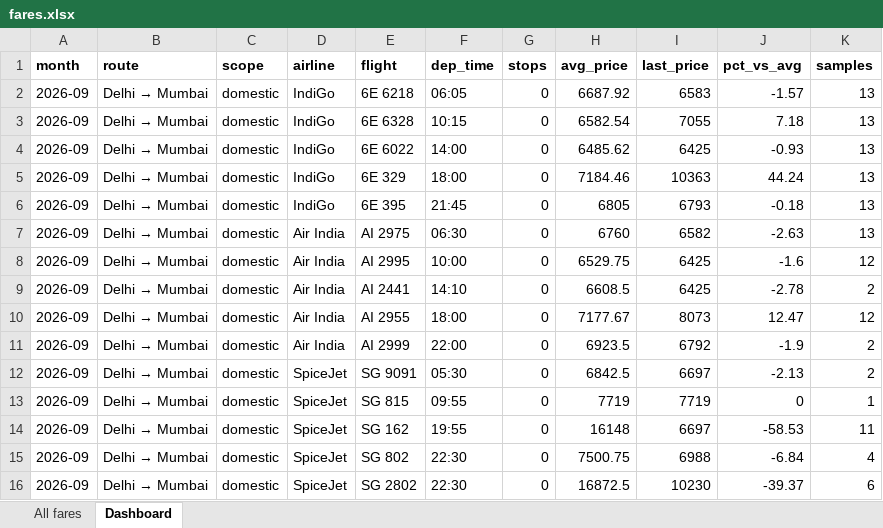
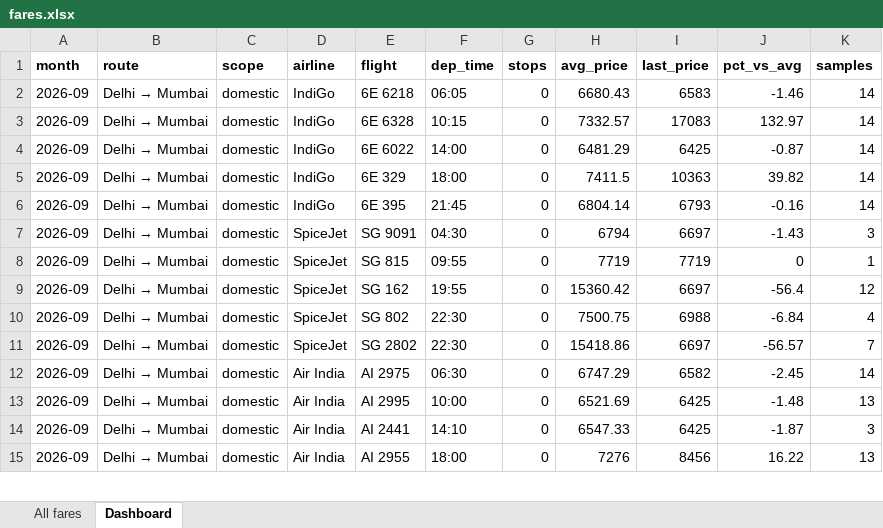
Before and after one commit to isgulati95-code/flight-fare-tracker, an Excel workbook: fares.xlsx, sheet Dashboard, drawn as a sheet; only a part is shown; values as stored, in another font and other column widths than the file's, no borders; removed rows and columns are numbered as before the commit, all else as after; the diff covers the shown part only; the diff names each change by its address in the sheet, - before the commit and + after, or states it on an @@ line.

```diff
--- a/fares.xlsx (sheet Dashboard)
+++ b/fares.xlsx (sheet Dashboard)
-H2 (avg_price): 6687.92
+H2 (avg_price): 6680.43
-J2 (pct_vs_avg): -1.57
+J2 (pct_vs_avg): -1.46
-K2:K6 (samples): 13
+K2:K6 (samples): 14
-H3 (avg_price): 6582.54
+H3 (avg_price): 7332.57
-I3 (last_price): 7055
+I3 (last_price): 17083
-J3 (pct_vs_avg): 7.18
+J3 (pct_vs_avg): 132.97
-H4 (avg_price): 6485.62
+H4 (avg_price): 6481.29
-J4 (pct_vs_avg): -0.93
+J4 (pct_vs_avg): -0.87
-H5 (avg_price): 7184.46
+H5 (avg_price): 7411.5
-J5 (pct_vs_avg): 44.24
+J5 (pct_vs_avg): 39.82
-H6 (avg_price): 6805
+H6 (avg_price): 6804.14
-J6 (pct_vs_avg): -0.18
+J6 (pct_vs_avg): -0.16
-row 7: 2026-09 | Delhi → Mumbai | domestic | Air India | AI 2975 | 06:30 | 0 | 6760 | 6582 | -2.63 | 13
-row 8: 2026-09 | Delhi → Mumbai | domestic | Air India | AI 2995 | 10:00 | 0 | 6529.75 | 6425 | -1.6 | 12
-row 9: 2026-09 | Delhi → Mumbai | domestic | Air India | AI 2441 | 14:10 | 0 | 6608.5 | 6425 | -2.78 | 2
-row 10: 2026-09 | Delhi → Mumbai | domestic | Air India | AI 2955 | 18:00 | 0 | 7177.67 | 8073 | 12.47 | 12
-row 11: 2026-09 | Delhi → Mumbai | domestic | Air India | AI 2999 | 22:00 | 0 | 6923.5 | 6792 | -1.9 | 2
-F7 (dep_time): 05:30
+F7 (dep_time): 04:30
-H7 (avg_price): 6842.5
+H7 (avg_price): 6794
-J7 (pct_vs_avg): -2.13
+J7 (pct_vs_avg): -1.43
-K7 (samples): 2
+K7 (samples): 3
-H9 (avg_price): 16148
+H9 (avg_price): 15360.42
-J9 (pct_vs_avg): -58.53
+J9 (pct_vs_avg): -56.4
-K9 (samples): 11
+K9 (samples): 12
-H11 (avg_price): 16872.5
+H11 (avg_price): 15418.86
-I11 (last_price): 10230
+I11 (last_price): 6697
-J11 (pct_vs_avg): -39.37
+J11 (pct_vs_avg): -56.57
-K11 (samples): 6
+K11 (samples): 7
+row 12: 2026-09 | Delhi → Mumbai | domestic | Air India | AI 2975 | 06:30 | 0 | 6747.29 | 6582 | -2.45 | 14
+row 13: 2026-09 | Delhi → Mumbai | domestic | Air India | AI 2995 | 10:00 | 0 | 6521.69 | 6425 | -1.48 | 13
+row 14: 2026-09 | Delhi → Mumbai | domestic | Air India | AI 2441 | 14:10 | 0 | 6547.33 | 6425 | -1.87 | 3
+row 15: 2026-09 | Delhi → Mumbai | domestic | Air India | AI 2955 | 18:00 | 0 | 7276 | 8456 | 16.22 | 13
```
Also changed, not shown: 2 added rows and 292 edited cells elsewhere in this sheet, sheet All fares, aviation.xlsx, 4 other files.
